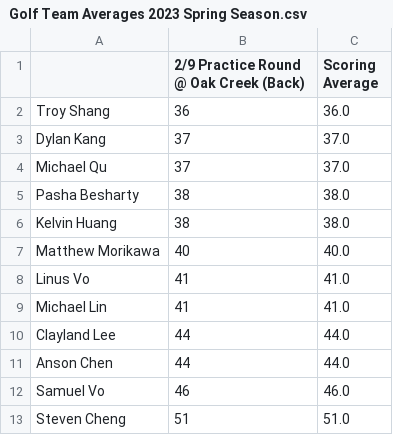
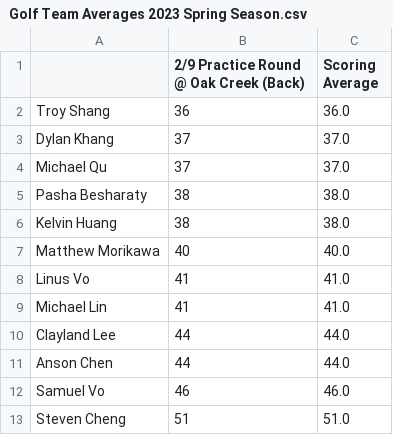
Before and after one commit to 1KingofClayland/golf_team, a CSV file: Golf Team Averages 2023 Spring Season.csv, drawn as a sheet.

Commit message:
Update Golf Team Averages 2023 Spring Season.csv
Fixed names

```diff
--- a/Golf Team Averages 2023 Spring Season.csv
+++ b/Golf Team Averages 2023 Spring Season.csv
@@ -2,5 +2,5 @@
 Troy Shang,36,36.0
-Dylan Kang,37,37.0
+Dylan Khang,37,37.0
 Michael Qu,37,37.0
-Pasha Besharty,38,38.0
+Pasha Besharaty,38,38.0
 Kelvin Huang,38,38.0
```
